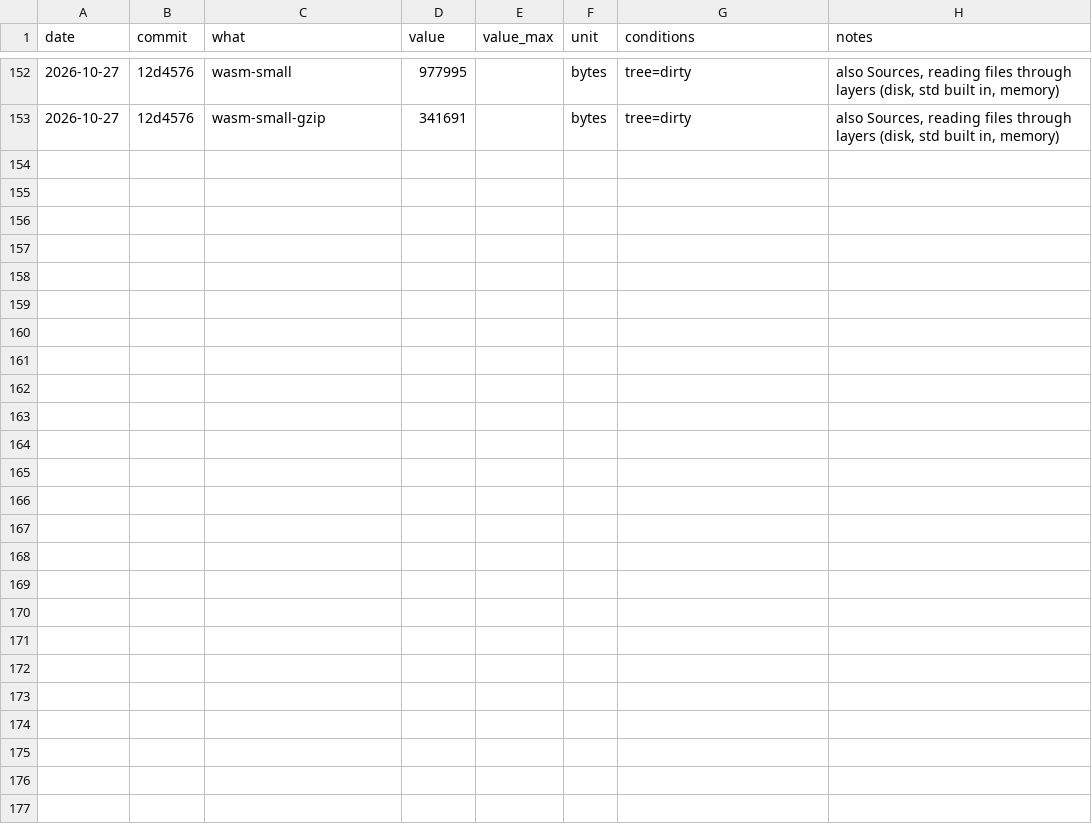
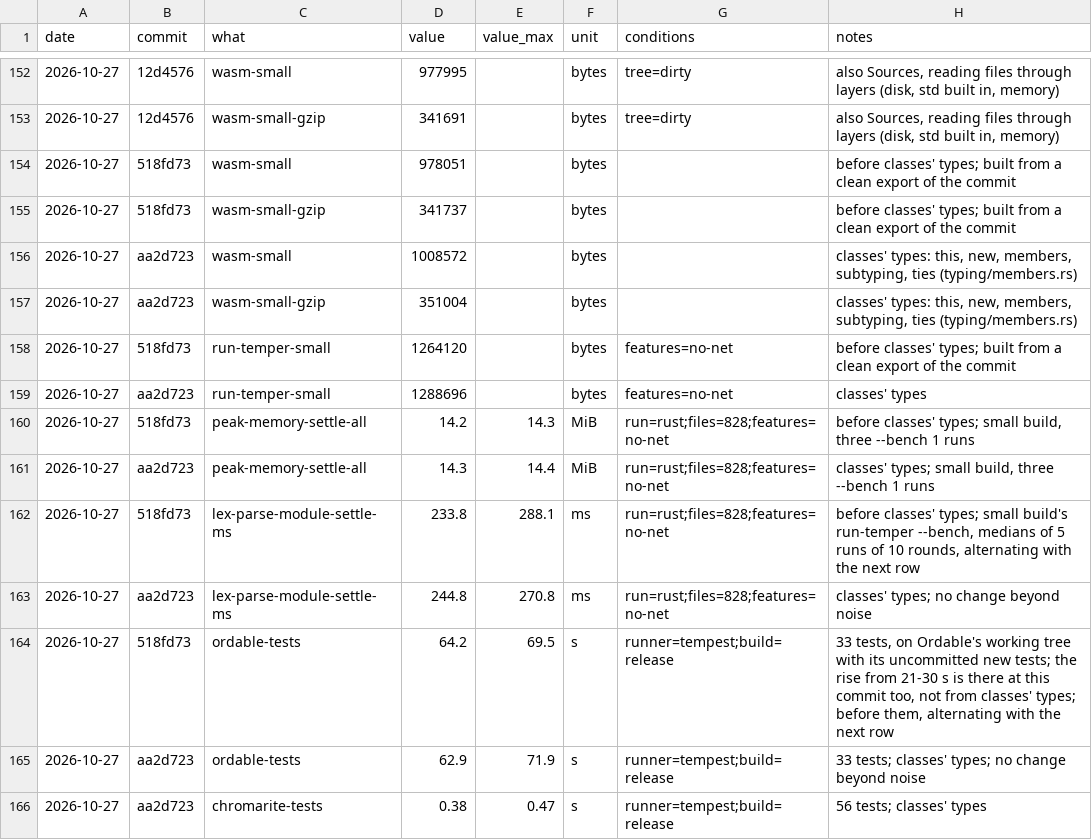
Before and after one commit to temperlang/tempest, a CSV file: notes/size-and-speed.csv, drawn as a sheet; only a part is shown, gaps mark what is left out; the diff names each change by its address in the sheet, - before the commit and + after, or states it on an @@ line.

Commit message:
Add metrics from latest work
Signed-off-by: Tom <tom@temper.systems>

```diff
--- a/notes/size-and-speed.csv
+++ b/notes/size-and-speed.csv
+row 154: 2026-10-27 | 518fd73 | wasm-small | 978051 |  | bytes |  | before classes' types; built from a clean export of the commit
+row 155: 2026-10-27 | 518fd73 | wasm-small-gzip | 341737 |  | bytes |  | before classes' types; built from a clean export of the commit
+row 156: 2026-10-27 | aa2d723 | wasm-small | 1008572 |  | bytes |  | classes' types: this, new, members, subtyping, ties (typing/members.rs)
+row 157: 2026-10-27 | aa2d723 | wasm-small-gzip | 351004 |  | bytes |  | classes' types: this, new, members, subtyping, ties (typing/members.rs)
+row 158: 2026-10-27 | 518fd73 | run-temper-small | 1264120 |  | bytes | features=no-net | before classes' types; built from a clean export of the commit
+row 159: 2026-10-27 | aa2d723 | run-temper-small | 1288696 |  | bytes | features=no-net | classes' types
+row 160: 2026-10-27 | 518fd73 | peak-memory-settle-all | 14.2 | 14.3 | MiB | run=rust;files=828;features=no-net | before classes' types; small build, three --bench 1 runs
+row 161: 2026-10-27 | aa2d723 | peak-memory-settle-all | 14.3 | 14.4 | MiB | run=rust;files=828;features=no-net | classes' types; small build, three --bench 1 runs
+row 162: 2026-10-27 | 518fd73 | lex-parse-module-settle-ms | 233.8 | 288.1 | ms | run=rust;files=828;features=no-net | before classes' types; small build's run-temper --bench, medians of 5 runs of 10 rounds, alternating with the next row
+row 163: 2026-10-27 | aa2d723 | lex-parse-module-settle-ms | 244.8 | 270.8 | ms | run=rust;files=828;features=no-net | classes' types; no change beyond noise
+row 164: 2026-10-27 | 518fd73 | ordable-tests | 64.2 | 69.5 | s | runner=tempest;build=release | 33 tests, on Ordable's working tree with its uncommitted new tests; the rise from 21-30 s is there at this commit too, not from classes' types; before them, alternating with the next row
+row 165: 2026-10-27 | aa2d723 | ordable-tests | 62.9 | 71.9 | s | runner=tempest;build=release | 33 tests; classes' types; no change beyond noise
+row 166: 2026-10-27 | aa2d723 | chromarite-tests | 0.38 | 0.47 | s | runner=tempest;build=release | 56 tests; classes' types
```
Also changed, not shown: 1 other file.
